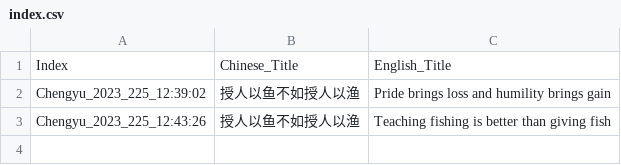
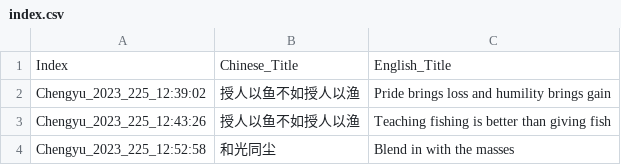
Before and after one commit to xiaoanne/audio, a CSV file: s3/index.csv, drawn as a sheet.

```diff
--- a/s3/index.csv
+++ b/s3/index.csv
@@ -3 +3,2 @@ Chengyu_2023_225_12:39:02, 授人以鱼不如授人以渔, Pride brings loss and
 Chengyu_2023_225_12:43:26, 授人以鱼不如授人以渔, Teaching fishing is better than giving fish
+Chengyu_2023_225_12:52:58, 和光同尘, Blend in with the masses
```
Also changed, not shown: 5 other files.
